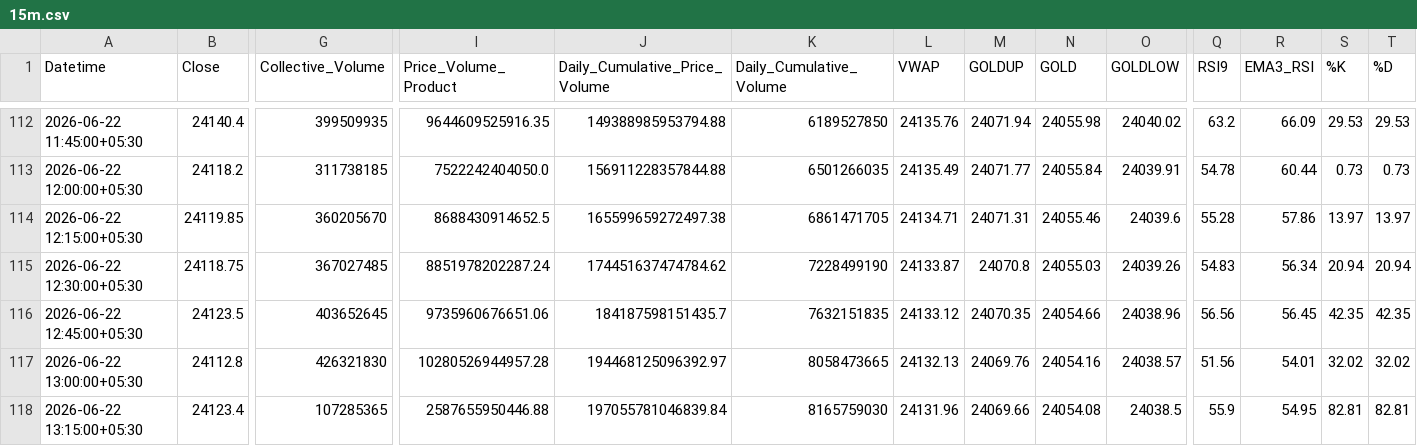
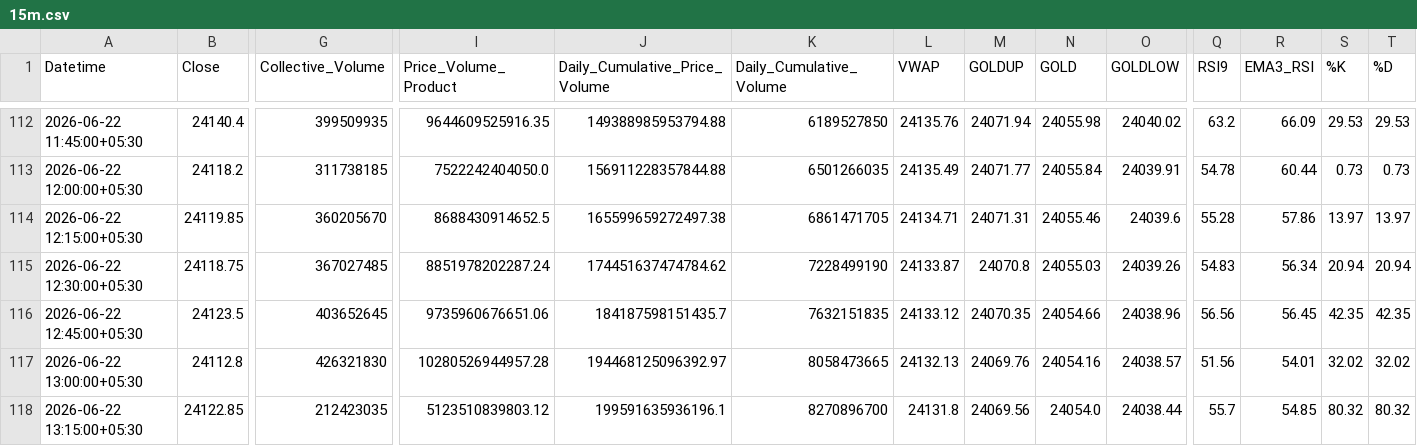
Before and after one commit to rahuljoshin/TradingBOT, a CSV file: 15m.csv, drawn as a sheet; only a part is shown, gaps mark what is left out; the diff covers the shown part only; the diff names each change by its address in the sheet, - before the commit and + after, or states it on an @@ line.

```diff
--- a/15m.csv
+++ b/15m.csv
-B118 (Close): 24123.4
+B118 (Close): 24122.85
-G118 (Collective_Volume): 107285365
+G118 (Collective_Volume): 212423035
-I118 (Price_Volume_Product): 2587655950446.88
+I118 (Price_Volume_Product): 5123510839803.12
-J118 (Daily_Cumulative_Price_Volume): 197055781046839.84
+J118 (Daily_Cumulative_Price_Volume): 199591635936196.1
-K118 (Daily_Cumulative_Volume): 8165759030
+K118 (Daily_Cumulative_Volume): 8270896700
-L118 (VWAP): 24131.96
+L118 (VWAP): 24131.8
-M118 (GOLDUP): 24069.66
+M118 (GOLDUP): 24069.56
-N118 (GOLD): 24054.08
+N118 (GOLD): 24054.0
-O118 (GOLDLOW): 24038.5
+O118 (GOLDLOW): 24038.44
-Q118 (RSI9): 55.9
+Q118 (RSI9): 55.7
-R118 (EMA3_RSI): 54.95
+R118 (EMA3_RSI): 54.85
-S118 (%K): 82.81
+S118 (%K): 80.32
-T118 (%D): 82.81
+T118 (%D): 80.32
```
Also changed, not shown: 13 edited cells elsewhere in this file, 1d.csv, 1m.csv, 3 other files.
